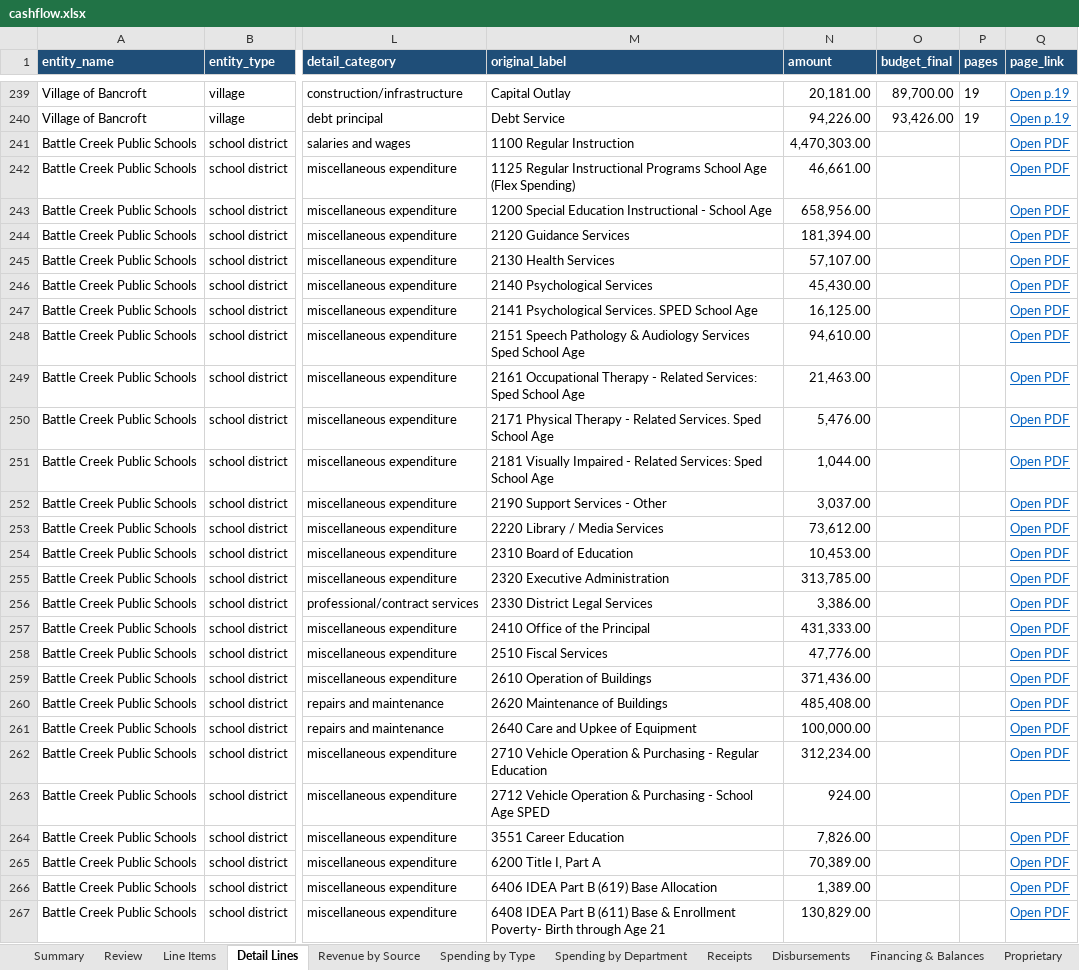
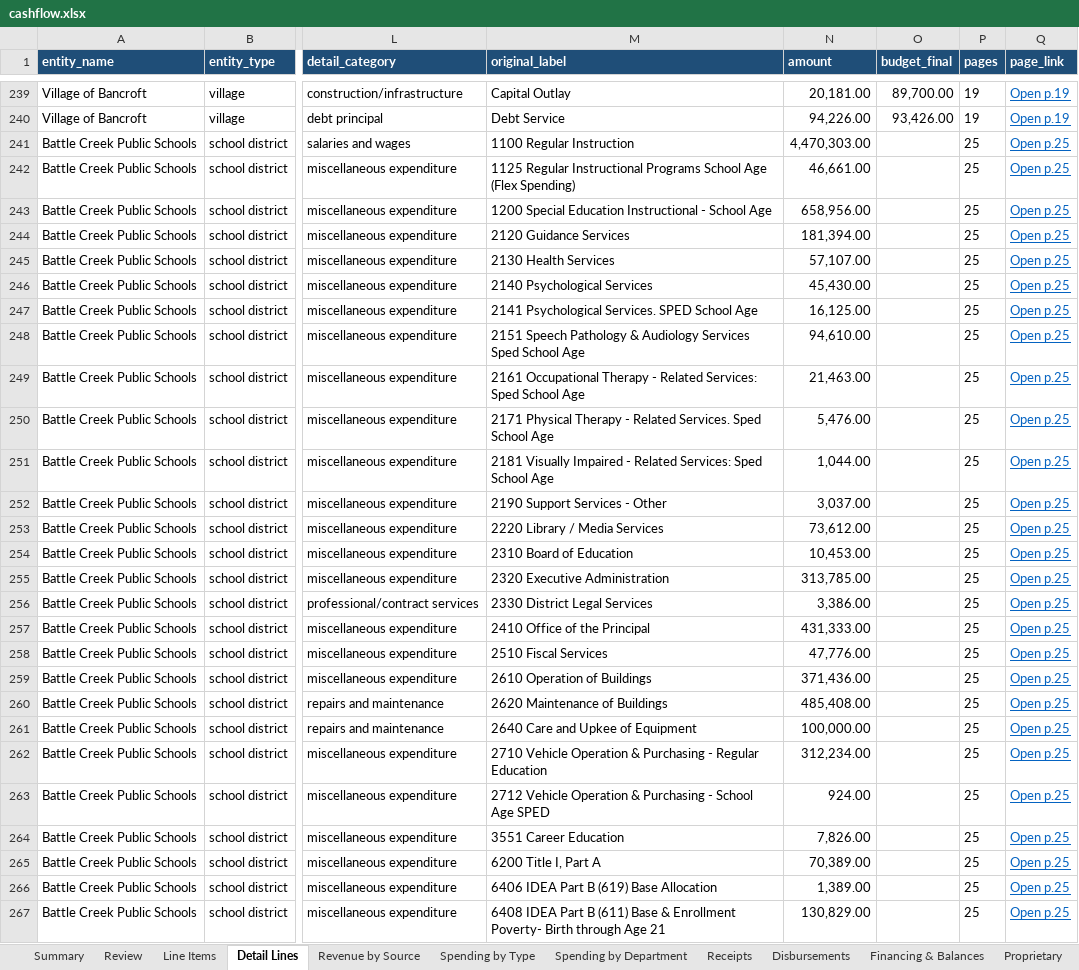
Before and after one commit to trltrl12/Nebraska-Audit, an Excel workbook: output/cashflow.xlsx, sheet Detail Lines, drawn as a sheet; only a part is shown, gaps mark what is left out; values as stored, in another font and other column widths than the file's, no borders; the diff covers the shown part only; the diff names each change by its address in the sheet, - before the commit and + after, or states it on an @@ line.

```diff
--- a/output/cashflow.xlsx (sheet Detail Lines)
+++ b/output/cashflow.xlsx (sheet Detail Lines)
-P241:P267 (pages): (empty)
+P241:P267 (pages): 25
-Q241:Q267 (page_link): Open PDF
+Q241:Q267 (page_link): Open p.25
```
Also changed, not shown: 110 edited cells elsewhere in this sheet, sheet Flagged, sheet Progress, sheet Line Items, sheet Balance Sheet, sheet Spending by Department, sheet Financing & Balances, 7 more sheets, 30 other files.
